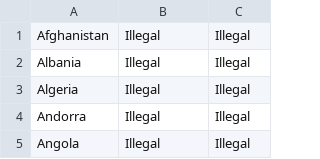
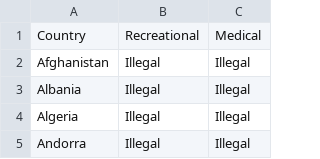
Before and after one commit to lsharples1/6550Project, a CSV file: country_marijuanaLaws - Sheet1.csv, drawn as a sheet; only a part is shown; the shorter side is filled out with more unchanged rows.

Commit message:
Update country_marijuanaLaws - Sheet1.csv

```diff
--- a/country_marijuanaLaws - Sheet1.csv
+++ b/country_marijuanaLaws - Sheet1.csv
@@ -1 +1,2 @@
+Country,Recreational,Medical
 Afghanistan,Illegal,Illegal
```
